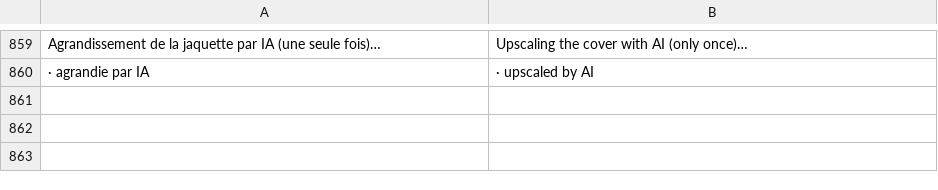
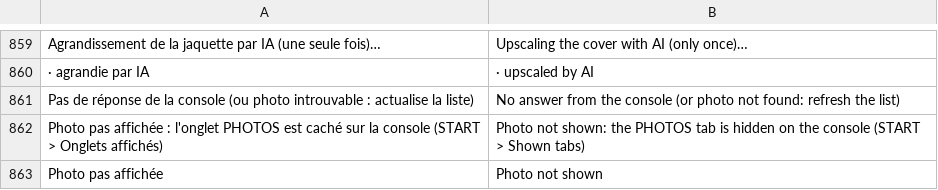
Before and after one commit to antho13otz/gc-mp3, a TSV file: android/app/src/main/assets/en.tsv, drawn as a sheet; only a part is shown, gaps mark what is left out.

```diff
--- a/android/app/src/main/assets/en.tsv
+++ b/android/app/src/main/assets/en.tsv
@@ -861 +861,4 @@ Agrandissement de la jaquette par IA (une seule fois)…	Upscaling the cover wit
  · agrandie par IA	 · upscaled by AI
+Pas de réponse de la console (ou photo introuvable : actualise la liste)	No answer from the console (or photo not found: refresh the list)
+Photo pas affichée : l'onglet PHOTOS est caché sur la console (START > Onglets affichés)	Photo not shown: the PHOTOS tab is hidden on the console (START > Shown tabs)
+Photo pas affichée	Photo not shown
```
Also changed, not shown: 4 other files.
